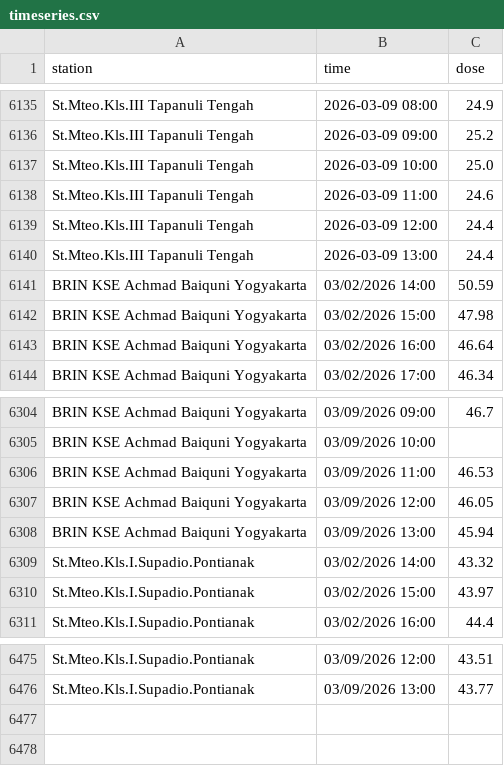
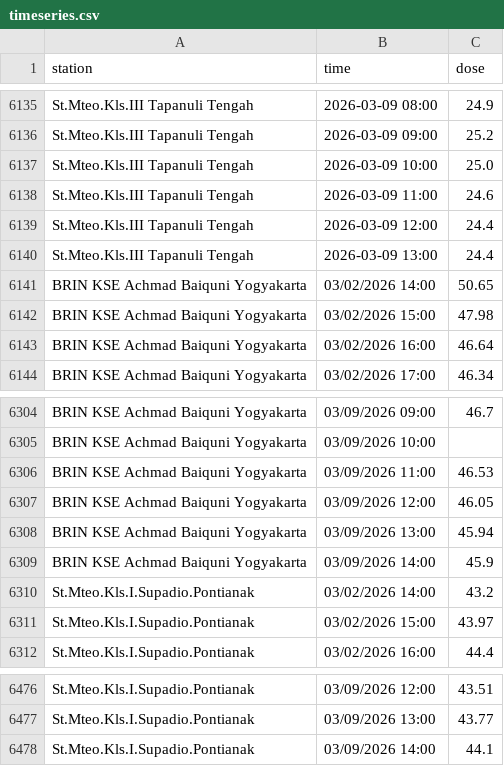
Before and after one commit to kfkndkkn/rdms, a CSV file: timeseries.csv, drawn as a sheet; only a part is shown, gaps mark what is left out.

Commit message:
Auto update 2026-03-09 19:56:14

```diff
--- a/timeseries.csv
+++ b/timeseries.csv
@@ -6140,3 +6140,3 @@ St.Mteo.Kls.III Tapanuli Tengah,2026-03-09 12:00,24.4
 St.Mteo.Kls.III Tapanuli Tengah,2026-03-09 13:00,24.4
-BRIN KSE Achmad Baiquni Yogyakarta,03/02/2026 14:00,50.59
+BRIN KSE Achmad Baiquni Yogyakarta,03/02/2026 14:00,50.65
 BRIN KSE Achmad Baiquni Yogyakarta,03/02/2026 15:00,47.98
@@ -6308,3 +6308,4 @@ BRIN KSE Achmad Baiquni Yogyakarta,03/09/2026 12:00,46.05
 BRIN KSE Achmad Baiquni Yogyakarta,03/09/2026 13:00,45.94
-St.Mteo.Kls.I.Supadio.Pontianak,03/02/2026 14:00,43.32
+BRIN KSE Achmad Baiquni Yogyakarta,03/09/2026 14:00,45.9
+St.Mteo.Kls.I.Supadio.Pontianak,03/02/2026 14:00,43.2
 St.Mteo.Kls.I.Supadio.Pontianak,03/02/2026 15:00,43.97
@@ -6476 +6477,2 @@ St.Mteo.Kls.I.Supadio.Pontianak,03/09/2026 12:00,43.51
 St.Mteo.Kls.I.Supadio.Pontianak,03/09/2026 13:00,43.77
+St.Mteo.Kls.I.Supadio.Pontianak,03/09/2026 14:00,44.1
```
